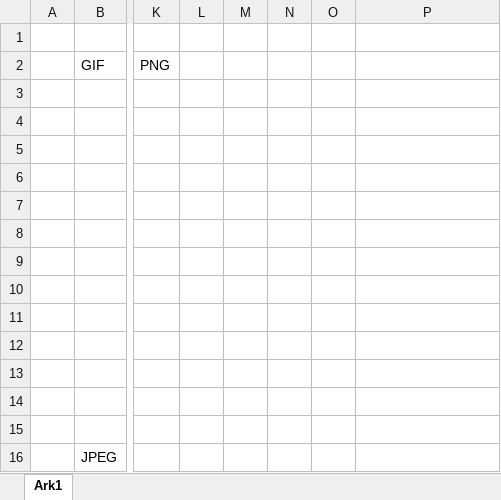
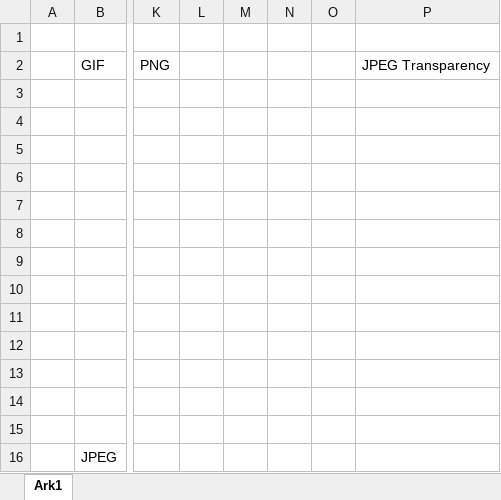
Before and after one commit to namekaohehe/PHP-Spreed-Sheet, an Excel workbook: samples/templates/27template.xlsx, sheet Ark1, drawn as a sheet; only a part is shown, gaps mark what is left out; values as stored, in another font and other column widths than the file's, no borders; charts and pictures not drawn; the diff names each change by its address in the sheet, - before the commit and + after, or states it on an @@ line.

Commit message:
Image Transparency/Opacity Including Html Reader Changes
See discussion #4117. This PR implements image transparency, for Xlsx Reader and Writer, Html Reader, and Html/Dompdf/Mpdf Writer. (Mpdf treats 100% opacity as if it were zero, but it's otherwise okay and that would be an unusual choice anyhow.) A new property `opacity` with getter/setter is added to BaseDrawing (and therefore Drawing and MemoryDrawing). Although the Excel UI lets you set the image *transparency*, the value stored in the Xml is actually its *opacity* (expressed as an integer between 0 and 100,000). Likewise Html/Css lets you set opacity (as a float between 0 and 1). PhpSpreadsheet lets you set it as it is stored in Xml - so a value of 40,000 would indicate 40% opacity = 60% transparency.

In the course of testing, some problems with Html Reader presented themselves. They are corrected as part of this ticket:
- Web page title will no longer be "Untitled Spreadsheet" if a title tag is present in the header section of the html.
- If a class attribute is used with the table tag representing a worksheet, showGridlines and printGridlines will be set according to whether gridlines and/or gridlinesp are among the class names.
- Reader has been performing urldecode on the src attribute of the img tag. This breaks data url's by converting plus signs to spaces. It will now perform urldecode only for non-data url's.
- If height and width are not used as attributes on the img tag, they will be extracted from the style attribute if they are present there.

```diff
--- a/samples/templates/27template.xlsx (sheet Ark1)
+++ b/samples/templates/27template.xlsx (sheet Ark1)
-P2: (empty)
+P2: JPEG Transparency
```
Also changed, not shown: charts or pictures, 10 other files.
